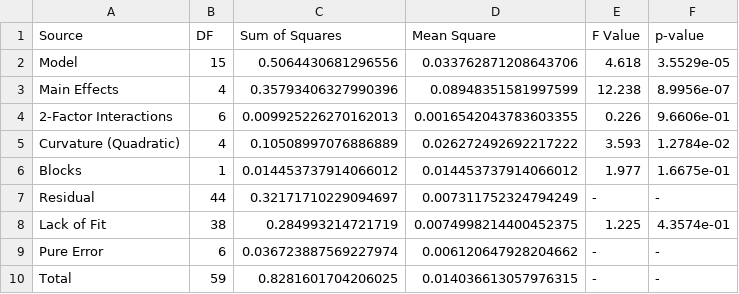
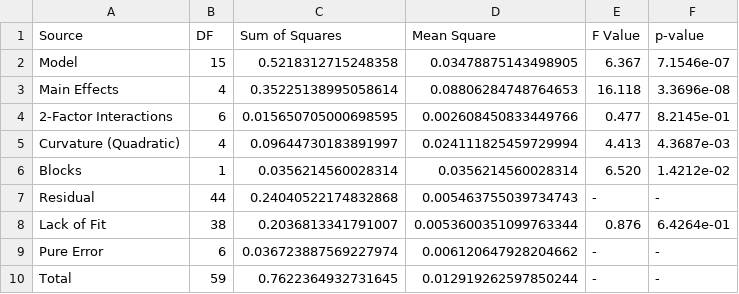
Before and after one commit to ChristosHussein/xgboost-doe-rsm, a CSV file: findings/tables/anova_table_val_loss.csv, drawn as a sheet.

```diff
--- a/findings/tables/anova_table_val_loss.csv
+++ b/findings/tables/anova_table_val_loss.csv
@@ -1,10 +1,10 @@
 Source,DF,Sum of Squares,Mean Square,F Value,p-value
-Model,15,0.5064430681296556,0.033762871208643706,4.618,3.5529e-05
-  Main Effects,4,0.35793406327990396,0.08948351581997599,12.238,8.9956e-07
-  2-Factor Interactions,6,0.009925226270162013,0.0016542043783603355,0.226,9.6606e-01
-  Curvature (Quadratic),4,0.10508997076886889,0.026272492692217222,3.593,1.2784e-02
-  Blocks,1,0.014453737914066012,0.014453737914066012,1.977,1.6675e-01
-Residual,44,0.32171710229094697,0.007311752324794249,-,-
-  Lack of Fit,38,0.284993214721719,0.0074998214400452375,1.225,4.3574e-01
+Model,15,0.5218312715248358,0.03478875143498905,6.367,7.1546e-07
+  Main Effects,4,0.35225138995058614,0.08806284748764653,16.118,3.3696e-08
+  2-Factor Interactions,6,0.015650705000698595,0.002608450833449766,0.477,8.2145e-01
+  Curvature (Quadratic),4,0.09644730183891997,0.024111825459729994,4.413,4.3687e-03
+  Blocks,1,0.0356214560028314,0.0356214560028314,6.520,1.4212e-02
+Residual,44,0.24040522174832868,0.005463755039734743,-,-
+  Lack of Fit,38,0.2036813341791007,0.0053600351099763344,0.876,6.4264e-01
   Pure Error,6,0.036723887569227974,0.006120647928204662,-,-
-Total,59,0.8281601704206025,0.014036613057976315,-,-
+Total,59,0.7622364932731645,0.012919262597850244,-,-
```
Also changed, not shown: findings/tables/anova_table_latency_us.csv, findings/tables/anova_vs_shap_agreement.csv, 33 other files.
